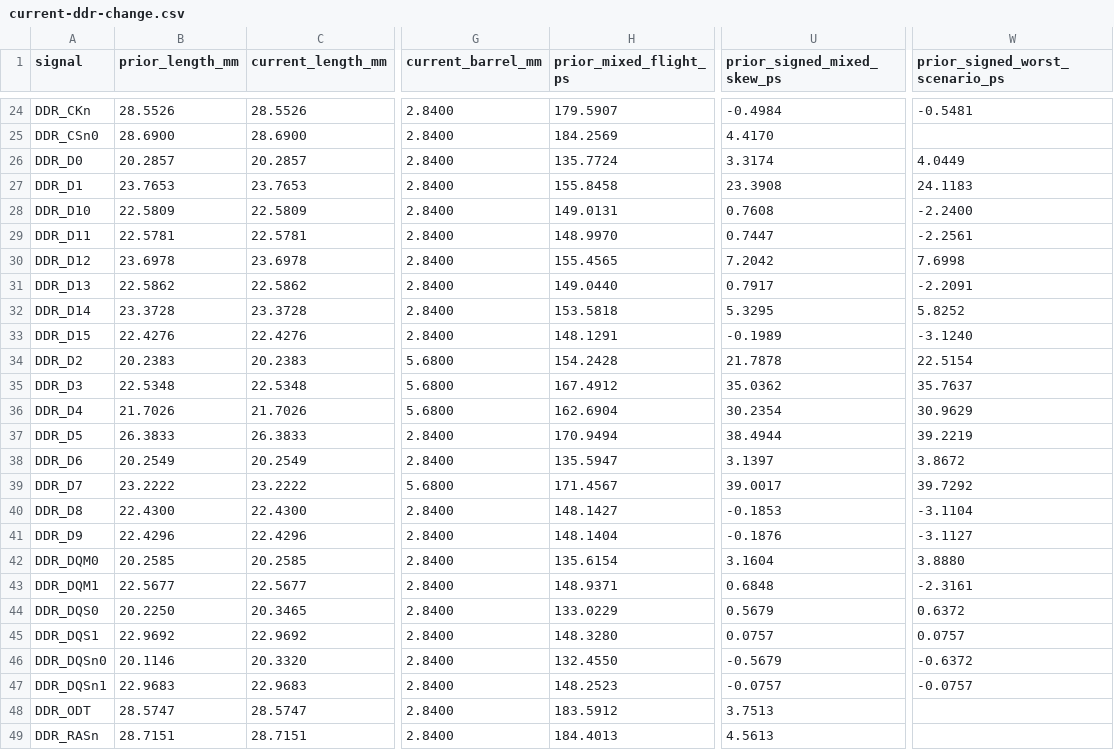
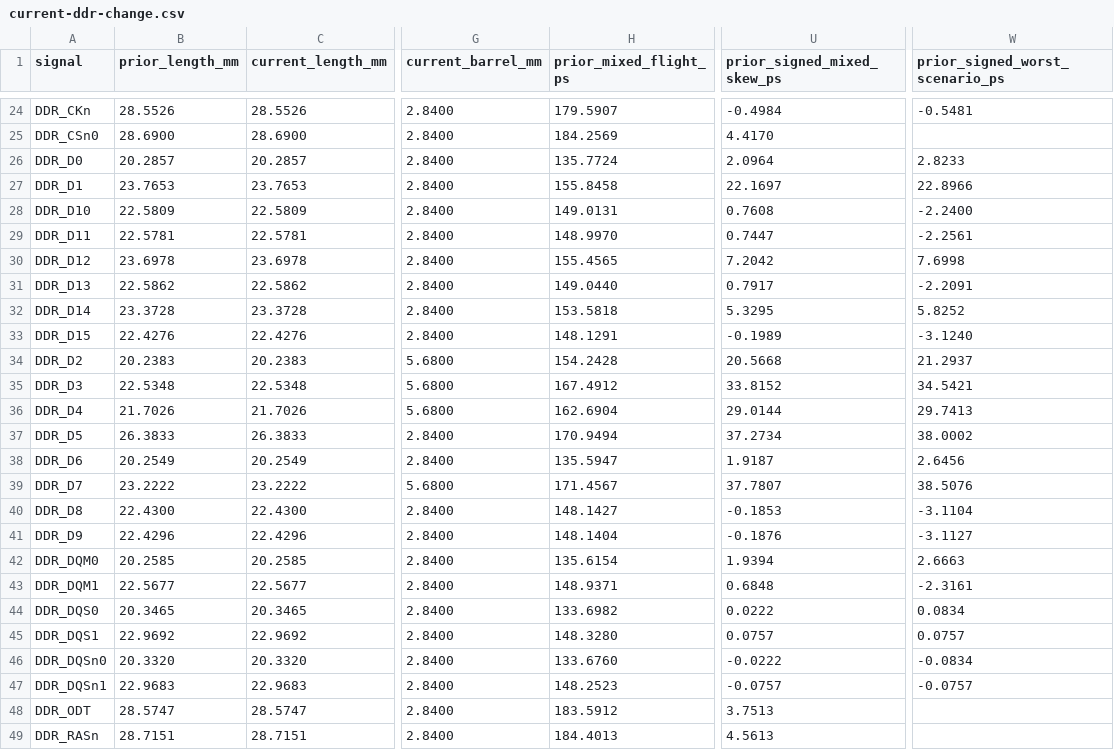
Before and after one commit to Abse2001/pixel-dash, a CSV file: checks/current-ddr-change.csv, drawn as a sheet; only a part is shown, gaps mark what is left out; the diff covers the shown part only; the diff names each change by its address in the sheet, - before the commit and + after, or states it on an @@ line.

```diff
--- a/checks/current-ddr-change.csv
+++ b/checks/current-ddr-change.csv
-U26 (prior_signed_mixed_skew_ps): 3.3174
+U26 (prior_signed_mixed_skew_ps): 2.0964
-W26 (prior_signed_worst_scenario_ps): 4.0449
+W26 (prior_signed_worst_scenario_ps): 2.8233
-U27 (prior_signed_mixed_skew_ps): 23.3908
+U27 (prior_signed_mixed_skew_ps): 22.1697
-W27 (prior_signed_worst_scenario_ps): 24.1183
+W27 (prior_signed_worst_scenario_ps): 22.8966
-U34 (prior_signed_mixed_skew_ps): 21.7878
+U34 (prior_signed_mixed_skew_ps): 20.5668
-W34 (prior_signed_worst_scenario_ps): 22.5154
+W34 (prior_signed_worst_scenario_ps): 21.2937
-U35 (prior_signed_mixed_skew_ps): 35.0362
+U35 (prior_signed_mixed_skew_ps): 33.8152
-W35 (prior_signed_worst_scenario_ps): 35.7637
+W35 (prior_signed_worst_scenario_ps): 34.5421
-U36 (prior_signed_mixed_skew_ps): 30.2354
+U36 (prior_signed_mixed_skew_ps): 29.0144
-W36 (prior_signed_worst_scenario_ps): 30.9629
+W36 (prior_signed_worst_scenario_ps): 29.7413
-U37 (prior_signed_mixed_skew_ps): 38.4944
+U37 (prior_signed_mixed_skew_ps): 37.2734
-W37 (prior_signed_worst_scenario_ps): 39.2219
+W37 (prior_signed_worst_scenario_ps): 38.0002
-U38 (prior_signed_mixed_skew_ps): 3.1397
+U38 (prior_signed_mixed_skew_ps): 1.9187
-W38 (prior_signed_worst_scenario_ps): 3.8672
+W38 (prior_signed_worst_scenario_ps): 2.6456
-U39 (prior_signed_mixed_skew_ps): 39.0017
+U39 (prior_signed_mixed_skew_ps): 37.7807
-W39 (prior_signed_worst_scenario_ps): 39.7292
+W39 (prior_signed_worst_scenario_ps): 38.5076
-U42 (prior_signed_mixed_skew_ps): 3.1604
+U42 (prior_signed_mixed_skew_ps): 1.9394
-W42 (prior_signed_worst_scenario_ps): 3.8880
+W42 (prior_signed_worst_scenario_ps): 2.6663
-B44 (prior_length_mm): 20.2250
+B44 (prior_length_mm): 20.3465
-H44 (prior_mixed_flight_ps): 133.0229
+H44 (prior_mixed_flight_ps): 133.6982
-U44 (prior_signed_mixed_skew_ps): 0.5679
+U44 (prior_signed_mixed_skew_ps): 0.0222
-W44 (prior_signed_worst_scenario_ps): 0.6372
+W44 (prior_signed_worst_scenario_ps): 0.0834
-B46 (prior_length_mm): 20.1146
+B46 (prior_length_mm): 20.3320
-H46 (prior_mixed_flight_ps): 132.4550
+H46 (prior_mixed_flight_ps): 133.6760
-U46 (prior_signed_mixed_skew_ps): -0.5679
+U46 (prior_signed_mixed_skew_ps): -0.0222
-W46 (prior_signed_worst_scenario_ps): -0.6372
+W46 (prior_signed_worst_scenario_ps): -0.0834
```
Also changed, not shown: 19 edited cells elsewhere in this file, checks/current-ddr-flight.csv, checks/current-ddr-transition-returns.csv, 6 other files.
